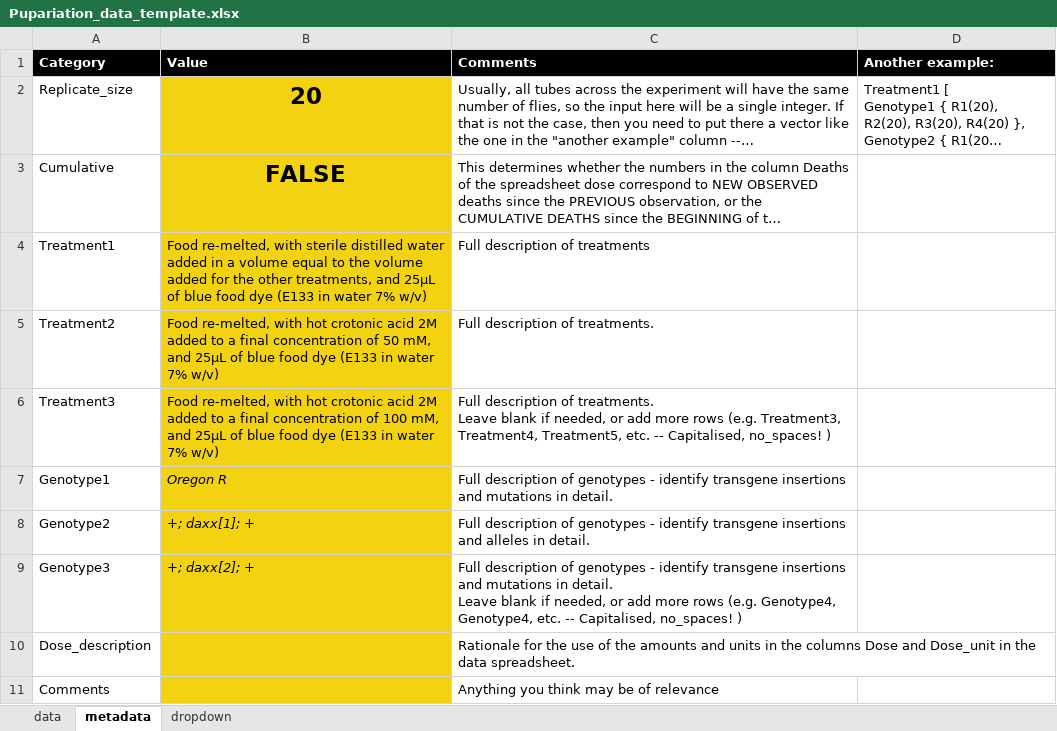
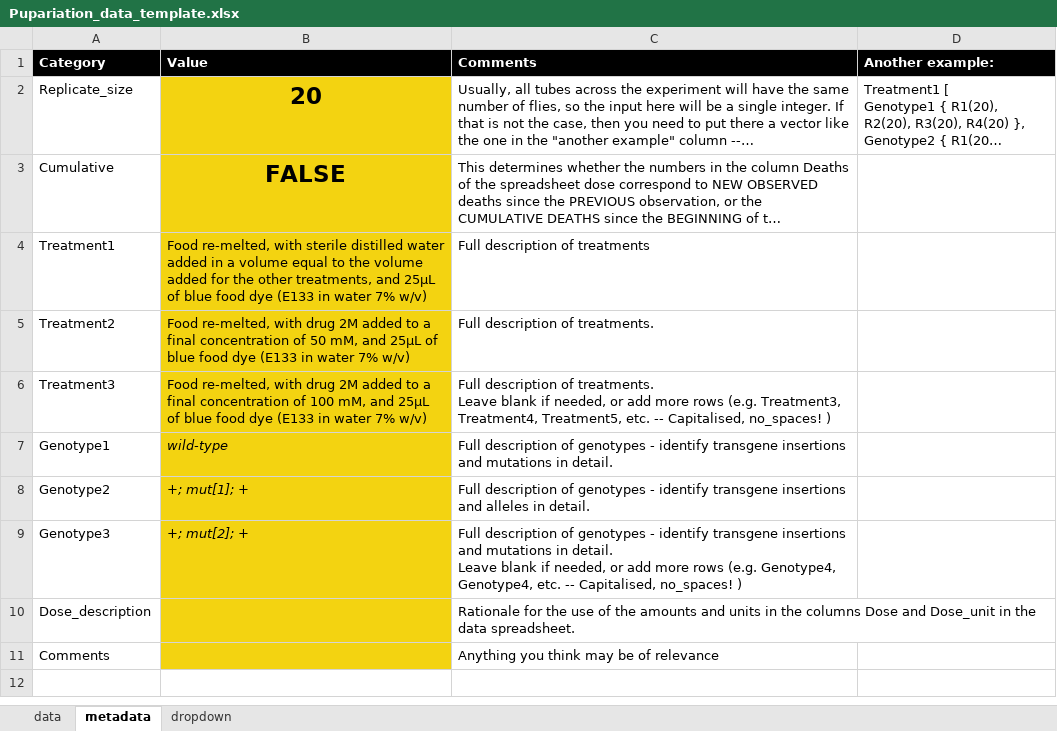
Before and after one commit to jdenavascues/Survival_functions, an Excel workbook: Pupariation_data_template.xlsx, sheet metadata, drawn as a sheet; long unchanged cells end in …; values as stored, in another font and other column widths than the file's, no borders; charts and pictures not drawn; the diff names each change by its address in the sheet, - before the commit and + after, or states it on an @@ line.

```diff
--- a/Pupariation_data_template.xlsx (sheet metadata)
+++ b/Pupariation_data_template.xlsx (sheet metadata)
-B5 (Value): …re-melted, with hot crotonic acid 2M added…
+B5 (Value): …re-melted, with drug 2M added…
-B6 (Value): …re-melted, with hot crotonic acid 2M added…
+B6 (Value): …re-melted, with drug 2M added…
-B7 (Value): Oregon R
+B7 (Value): wild-type
-B8 (Value): +; daxx[1]; +
+B8 (Value): +; mut[1]; +
-B9 (Value): +; daxx[2]; +
+B9 (Value): +; mut[2]; +
```
Also changed, not shown: sheet data, Infection_data_template.xlsx, 2 other files.
